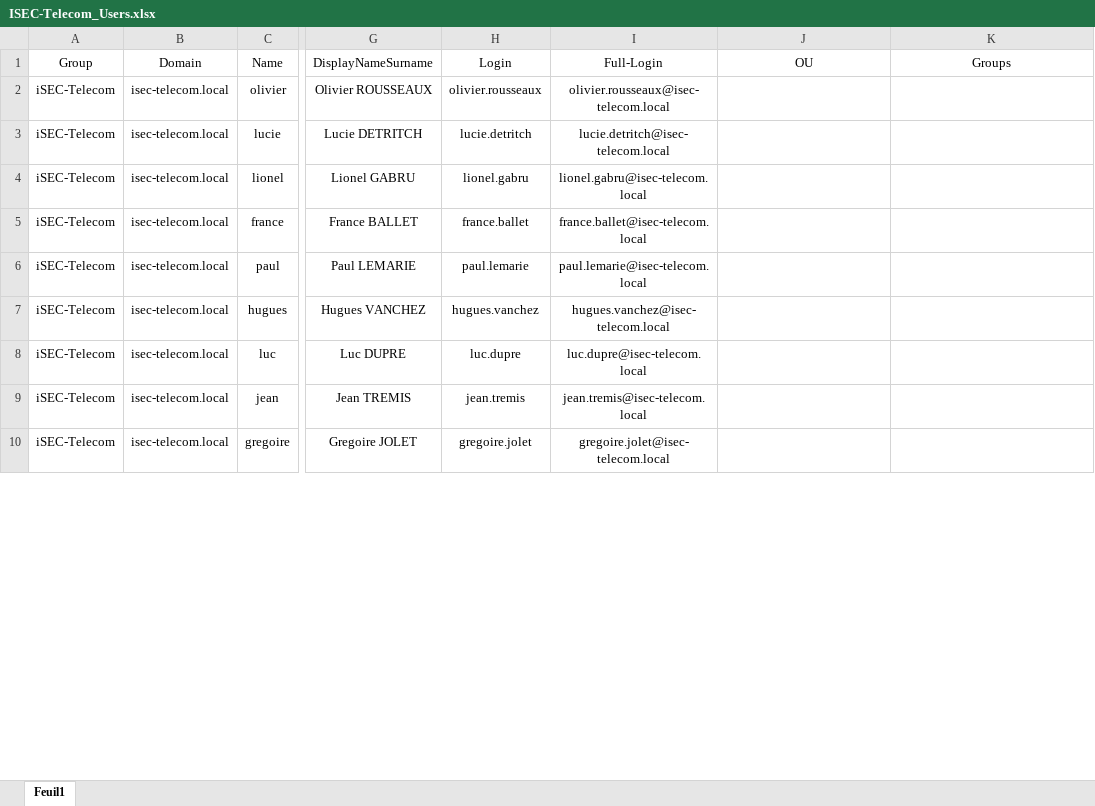
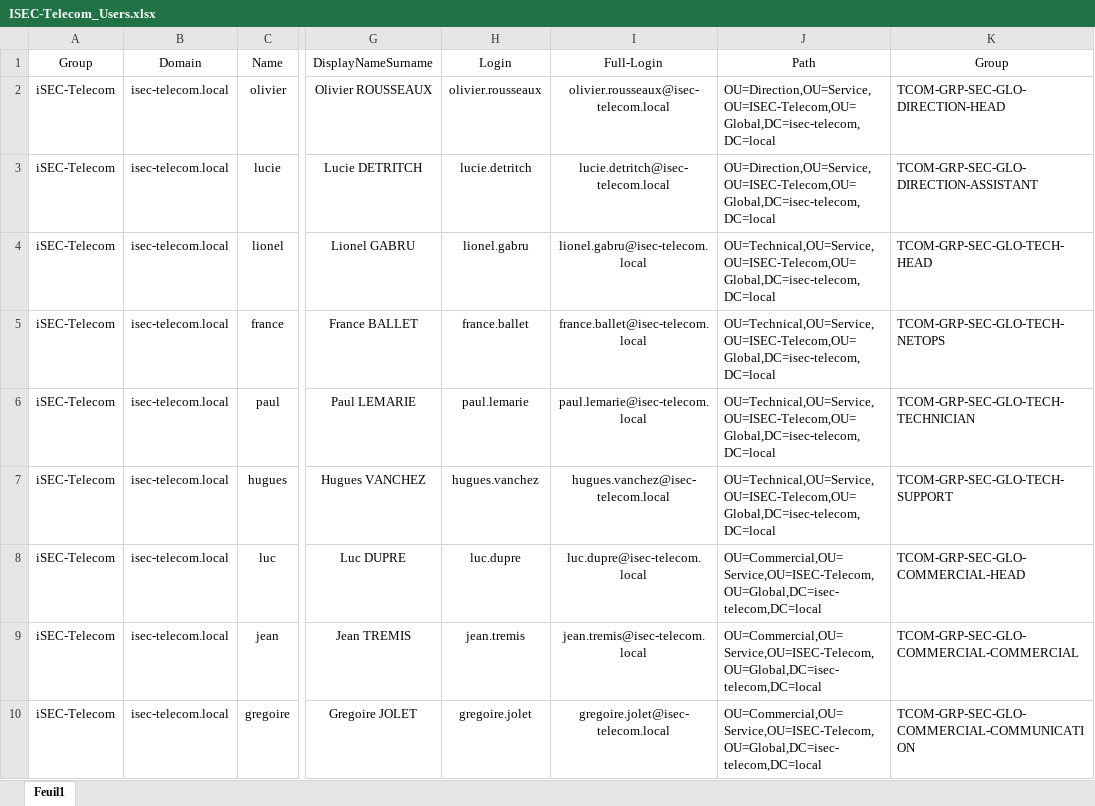
Before and after one commit to Euxiniar/ActiveDirectory-Monitoring-CESI-Project, an Excel workbook: assets/Users/XLSX/ISEC-Telecom_Users.xlsx, sheet Feuil1, drawn as a sheet; only a part is shown, gaps mark what is left out; values as stored, in another font and other column widths than the file's, no borders; the diff covers the shown part only; the diff names each change by its address in the sheet, - before the commit and + after, or states it on an @@ line.

Commit message:
Update Lists

```diff
--- a/assets/Users/XLSX/ISEC-Telecom_Users.xlsx (sheet Feuil1)
+++ b/assets/Users/XLSX/ISEC-Telecom_Users.xlsx (sheet Feuil1)
-J1: OU
+J1: Path
-K1: Groups
+K1: Group
-J2:J3 (Path): (empty)
+J2:J3 (Path): OU=Direction,OU=Service,OU=ISEC-Telecom,OU=Global,DC=isec-telecom,DC=local
-K2 (Group): (empty)
+K2 (Group): TCOM-GRP-SEC-GLO-DIRECTION-HEAD
-K3 (Group): (empty)
+K3 (Group): TCOM-GRP-SEC-GLO-DIRECTION-ASSISTANT
-J4:J7 (Path): (empty)
+J4:J7 (Path): OU=Technical,OU=Service,OU=ISEC-Telecom,OU=Global,DC=isec-telecom,DC=local
-K4 (Group): (empty)
+K4 (Group): TCOM-GRP-SEC-GLO-TECH-HEAD
-K5 (Group): (empty)
+K5 (Group): TCOM-GRP-SEC-GLO-TECH-NETOPS
-K6 (Group): (empty)
+K6 (Group): TCOM-GRP-SEC-GLO-TECH-TECHNICIAN
-K7 (Group): (empty)
+K7 (Group): TCOM-GRP-SEC-GLO-TECH-SUPPORT
-J8:J10 (Path): (empty)
+J8:J10 (Path): OU=Commercial,OU=Service,OU=ISEC-Telecom,OU=Global,DC=isec-telecom,DC=local
-K8 (Group): (empty)
+K8 (Group): TCOM-GRP-SEC-GLO-COMMERCIAL-HEAD
-K9 (Group): (empty)
+K9 (Group): TCOM-GRP-SEC-GLO-COMMERCIAL-COMMERCIAL
-K10 (Group): (empty)
+K10 (Group): TCOM-GRP-SEC-GLO-COMMERCIAL-COMMUNICATION
```
Also changed, not shown: 18 edited cells elsewhere in this sheet, assets/OU/XLSX/ISEC-Telecom_OUs.xlsx, 5 other files.
